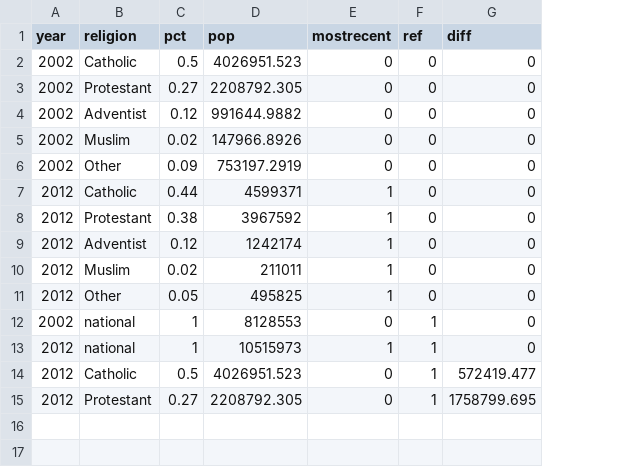
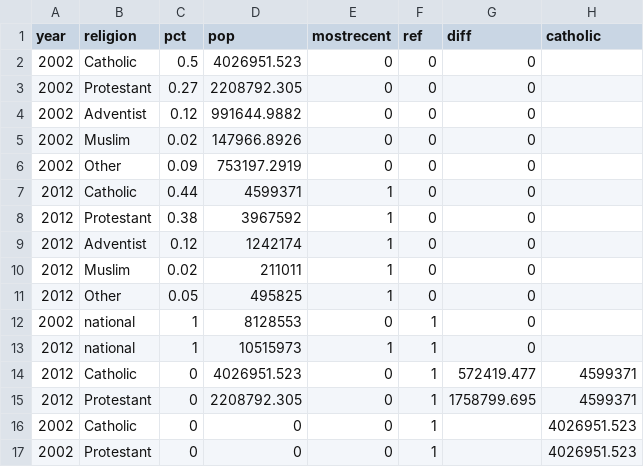
Before and after one commit to flaneuse/Rwanda-results, a CSV file: data/relig.csv, drawn as a sheet; the diff names each change by its address in the sheet, - before the commit and + after, or states it on an @@ line.

```diff
--- a/data/relig.csv
+++ b/data/relig.csv
+column H (catholic), rows 14-15: 4599371 | 4599371
-C14 (pct): 0.5
+C14 (pct): 0
-C15 (pct): 0.27
+C15 (pct): 0
+row 16: 2002 | Catholic | 0 | 0 | 0 | 1 |  | 4026951.523
+row 17: 2002 | Protestant | 0 | 0 | 0 | 1 |  | 4026951.523
```
Also changed, not shown: 3 other files.
